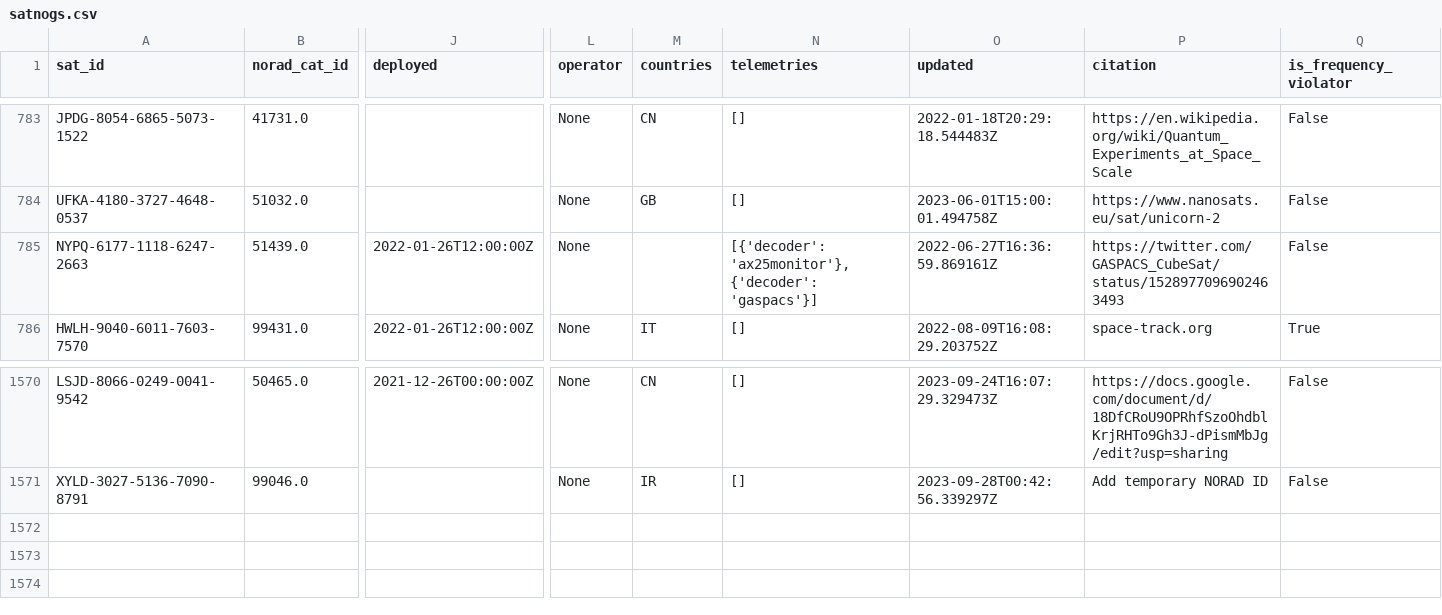
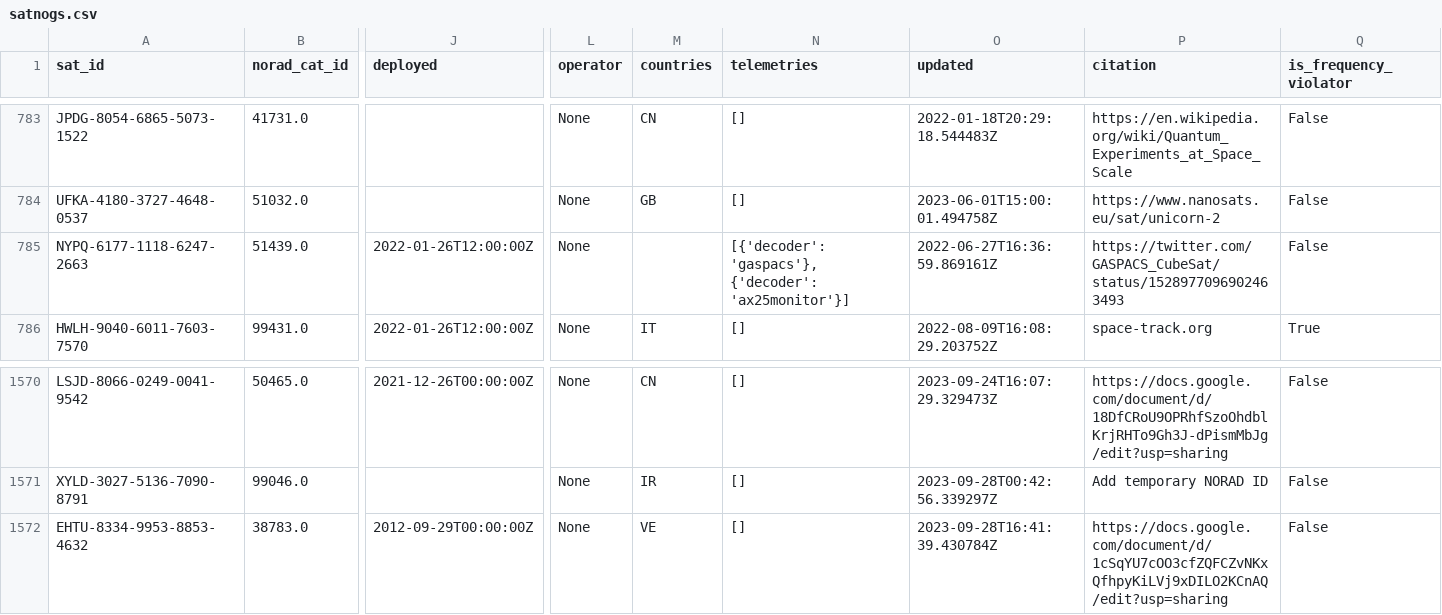
Before and after one commit to Sibizwan5/amateur-satellite-database, a CSV file: data/satnogs.csv, drawn as a sheet; only a part is shown, gaps mark what is left out; rows hold the shown columns only; the diff names each change by its address in the sheet, - before the commit and + after, or states it on an @@ line.

```diff
--- a/data/satnogs.csv
+++ b/data/satnogs.csv
-N785 (telemetries): [{'decoder': 'ax25monitor'}, {'decoder': 'gaspacs'}]
+N785 (telemetries): [{'decoder': 'gaspacs'}, {'decoder': 'ax25monitor'}]
+row 1572: EHTU-8334-9953-8853-4632 | 38783.0 | 2012-09-29T00:00:00Z | None | VE | [] | 2023-09-28T16:41:39.430784Z | https://docs.google.com/document/d/1cSqYU7cOO3cfZQFCZvNKxQfhpyKiLVj9xDILO2KCnAQ/edit?usp=sharing | False
```
Also changed, not shown: 1 other file.
